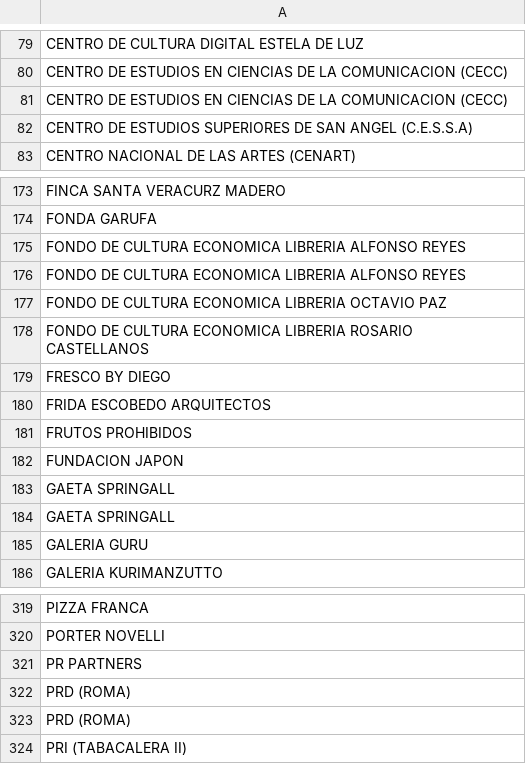
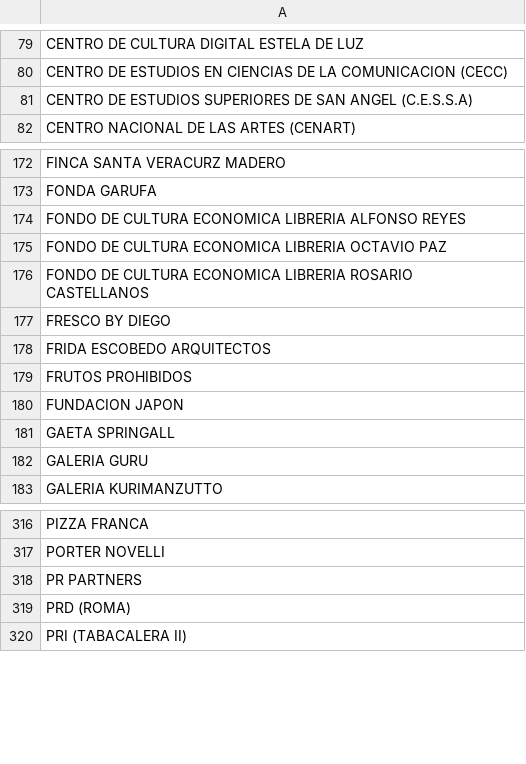
Before and after one commit to pollitosabroson/python, a CSV file: empe.csv, drawn as a sheet; only a part is shown, gaps mark what is left out; the diff names each change by its address in the sheet, - before the commit and + after, or states it on an @@ line.

```diff
--- a/empe.csv
+++ b/empe.csv
-row 81: CENTRO DE ESTUDIOS EN CIENCIAS DE LA COMUNICACION (CECC)
-row 176: FONDO DE CULTURA ECONOMICA LIBRERIA ALFONSO REYES
-row 183: GAETA SPRINGALL
-row 322: PRD (ROMA)
```
Also changed, not shown: col.csv, repas.csv, 5 other files.
